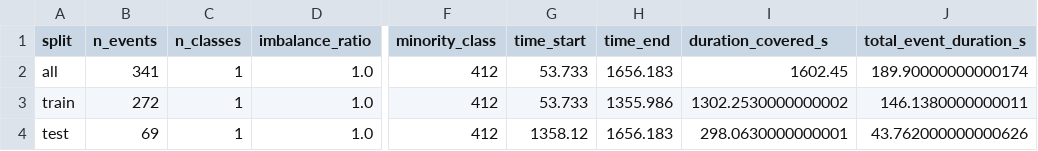
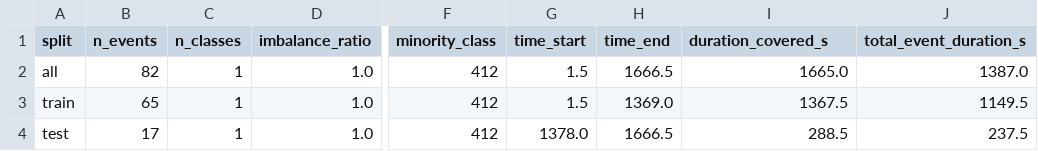
Before and after one commit to andrejkk/SocialRobotAI, a CSV file: evaluation/train-test-splits/split_statistics_summary.csv, drawn as a sheet; only a part is shown, gaps mark what is left out; the diff names each change by its address in the sheet, - before the commit and + after, or states it on an @@ line.

```diff
--- a/evaluation/train-test-splits/split_statistics_summary.csv
+++ b/evaluation/train-test-splits/split_statistics_summary.csv
-B2 (n_events): 341
+B2 (n_events): 82
-G2:G3 (time_start): 53.733
+G2:G3 (time_start): 1.5
-H2 (time_end): 1656.183
+H2 (time_end): 1666.5
-I2 (duration_covered_s): 1602.45
+I2 (duration_covered_s): 1665.0
-J2 (total_event_duration_s): 189.90000000000174
+J2 (total_event_duration_s): 1387.0
-B3 (n_events): 272
+B3 (n_events): 65
-H3 (time_end): 1355.986
+H3 (time_end): 1369.0
-I3 (duration_covered_s): 1302.2530000000002
+I3 (duration_covered_s): 1367.5
-J3 (total_event_duration_s): 146.1380000000011
+J3 (total_event_duration_s): 1149.5
-B4 (n_events): 69
+B4 (n_events): 17
-G4 (time_start): 1358.12
+G4 (time_start): 1378.0
-H4 (time_end): 1656.183
+H4 (time_end): 1666.5
-I4 (duration_covered_s): 298.0630000000001
+I4 (duration_covered_s): 288.5
-J4 (total_event_duration_s): 43.762000000000626
+J4 (total_event_duration_s): 237.5
```
Also changed, not shown: evaluation/train-test-splits/split_statistics_per_class.csv, 32 other files.
